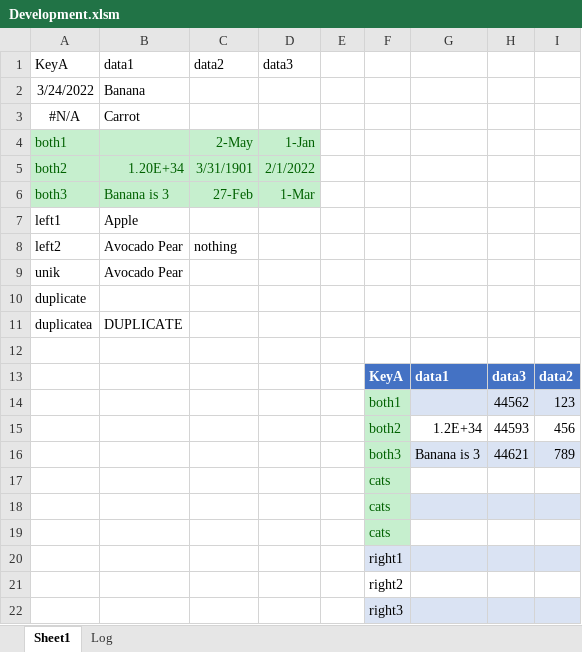
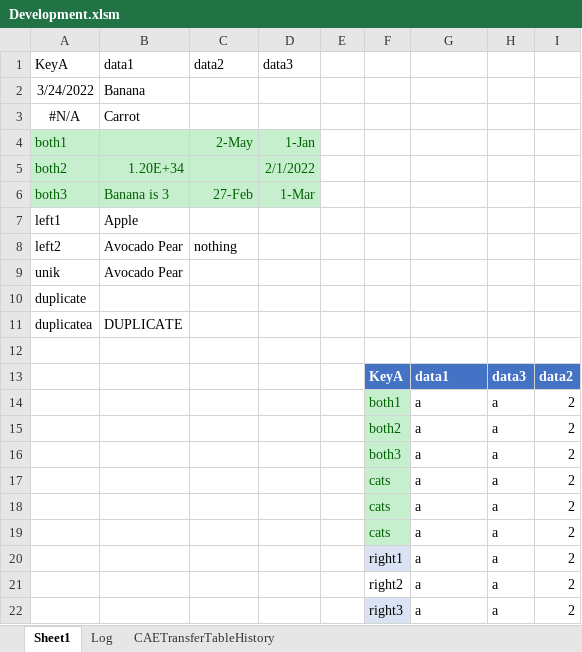
Before and after one commit to ceybers/excel-table-transfer, an Excel workbook: Development.xlsm, sheet Sheet1, drawn as a sheet; values as stored, in another font and other column widths than the file's, no borders; charts and pictures and conditional formats and table styles not drawn; removed rows and columns are numbered as before the commit, all else as after; the diff names each change by its address in the sheet, - before the commit and + after, or states it on an @@ line.

```diff
--- a/Development.xlsm (sheet Sheet1)
+++ b/Development.xlsm (sheet Sheet1)
@@ sheet tab unhidden: CAETransferTableHistory @@
-C5 (data2): 3/31/1901
+C5 (data2): (empty)
-row 14:  |  |  |  |  | both1 |  | 44562 | 123
-row 15:  |  |  |  |  | both2 | 1.2E+34 | 44593 | 456
-row 16:  |  |  |  |  | both3 | Banana is 3 | 44621 | 789
-row 17:  |  |  |  |  | cats
-row 18:  |  |  |  |  | cats
-row 19:  |  |  |  |  | cats
-row 20:  |  |  |  |  | right1
-row 21:  |  |  |  |  | right2
-row 22:  |  |  |  |  | right3
+row 14:  |  |  |  |  | both1 | a | a | 2
+row 15:  |  |  |  |  | both2 | a | a | 2
+row 16:  |  |  |  |  | both3 | a | a | 2
+row 17:  |  |  |  |  | cats | a | a | 2
+row 18:  |  |  |  |  | cats | a | a | 2
+row 19:  |  |  |  |  | cats | a | a | 2
+row 20:  |  |  |  |  | right1 | a | a | 2
+row 21:  |  |  |  |  | right2 | a | a | 2
+row 22:  |  |  |  |  | right3 | a | a | 2
```
Also changed, not shown: charts or pictures, 26 other files.
